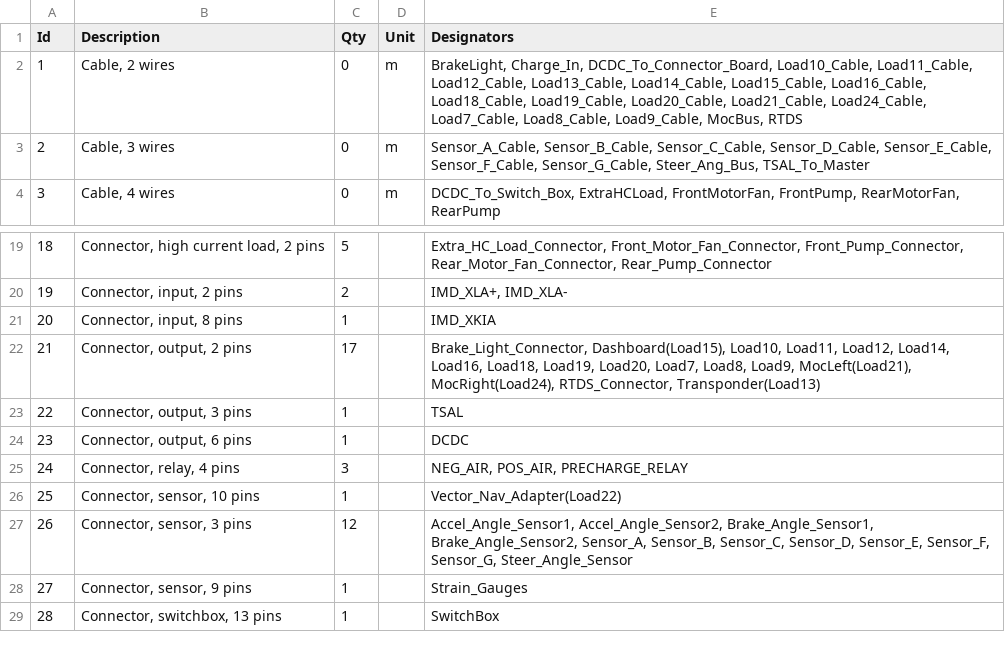
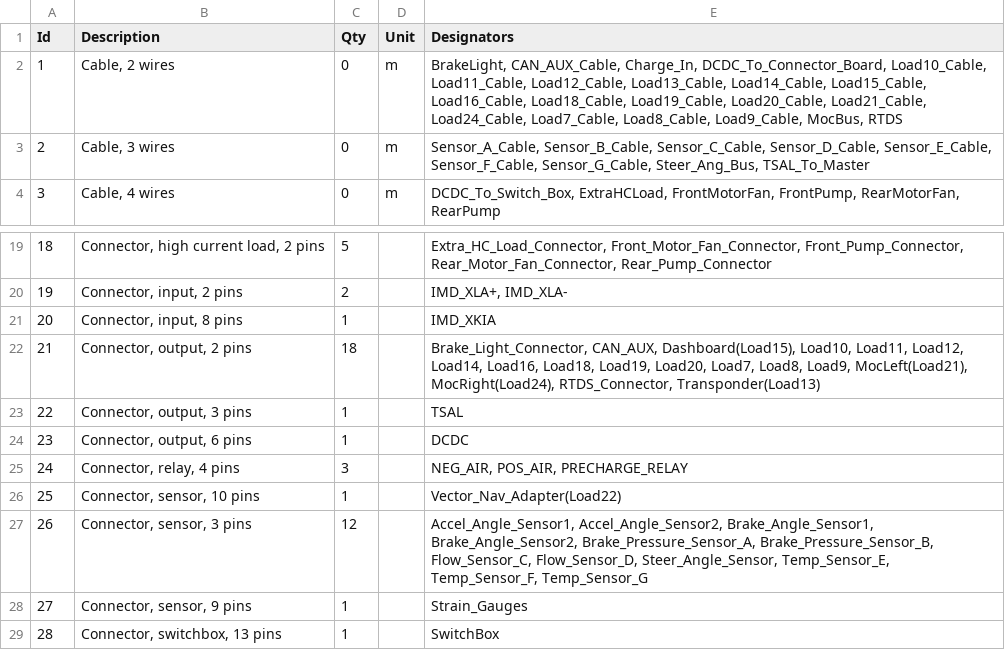
Before and after one commit to Bigbadboybob/wiringharness, a TSV file: harness.bom.tsv, drawn as a sheet; only a part is shown, gaps mark what is left out.

```diff
--- a/harness.bom.tsv
+++ b/harness.bom.tsv
@@ -1,3 +1,3 @@
 Id	Description	Qty	Unit	Designators
-1	Cable, 2 wires	0	m	BrakeLight, Charge_In, DCDC_To_Connector_Board, Load10_Cable, Load11_Cable, Load12_Cable, Load13_Cable, Load14_Cable, Load15_Cable, Load16_Cable, Load18_Cable, Load19_Cable, Load20_Cable, Load21_Cable, Load24_Cable, Load7_Cable, Load8_Cable, Load9_Cable, MocBus, RTDS
+1	Cable, 2 wires	0	m	BrakeLight, CAN_AUX_Cable, Charge_In, DCDC_To_Connector_Board, Load10_Cable, Load11_Cable, Load12_Cable, Load13_Cable, Load14_Cable, Load15_Cable, Load16_Cable, Load18_Cable, Load19_Cable, Load20_Cable, Load21_Cable, Load24_Cable, Load7_Cable, Load8_Cable, Load9_Cable, MocBus, RTDS
 2	Cable, 3 wires	0	m	Sensor_A_Cable, Sensor_B_Cable, Sensor_C_Cable, Sensor_D_Cable, Sensor_E_Cable, Sensor_F_Cable, Sensor_G_Cable, Steer_Ang_Bus, TSAL_To_Master
@@ -21,3 +21,3 @@ Id	Description	Qty	Unit	Designators
 20	Connector, input, 8 pins	1		IMD_XKIA
-21	Connector, output, 2 pins	17		Brake_Light_Connector, Dashboard(Load15), Load10, Load11, Load12, Load14, Load16, Load18, Load19, Load20, Load7, Load8, Load9, MocLeft(Load21), MocRight(Load24), RTDS_Connector, Transponder(Load13)
+21	Connector, output, 2 pins	18		Brake_Light_Connector, CAN_AUX, Dashboard(Load15), Load10, Load11, Load12, Load14, Load16, Load18, Load19, Load20, Load7, Load8, Load9, MocLeft(Load21), MocRight(Load24), RTDS_Connector, Transponder(Load13)
 22	Connector, output, 3 pins	1		TSAL
@@ -26,3 +26,3 @@ Id	Description	Qty	Unit	Designators
 25	Connector, sensor, 10 pins	1		Vector_Nav_Adapter(Load22)
-26	Connector, sensor, 3 pins	12		Accel_Angle_Sensor1, Accel_Angle_Sensor2, Brake_Angle_Sensor1, Brake_Angle_Sensor2, Sensor_A, Sensor_B, Sensor_C, Sensor_D, Sensor_E, Sensor_F, Sensor_G, Steer_Angle_Sensor
+26	Connector, sensor, 3 pins	12		Accel_Angle_Sensor1, Accel_Angle_Sensor2, Brake_Angle_Sensor1, Brake_Angle_Sensor2, Brake_Pressure_Sensor_A, Brake_Pressure_Sensor_B, Flow_Sensor_C, Flow_Sensor_D, Steer_Angle_Sensor, Temp_Sensor_E, Temp_Sensor_F, Temp_Sensor_G
 27	Connector, sensor, 9 pins	1		Strain_Gauges
```
Also changed, not shown: 6 other files.
